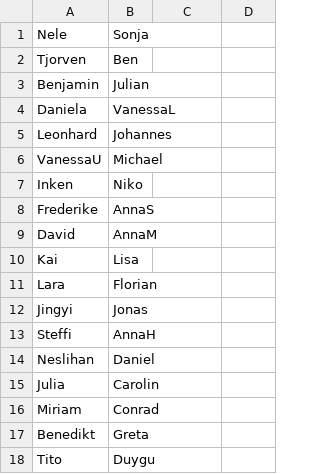
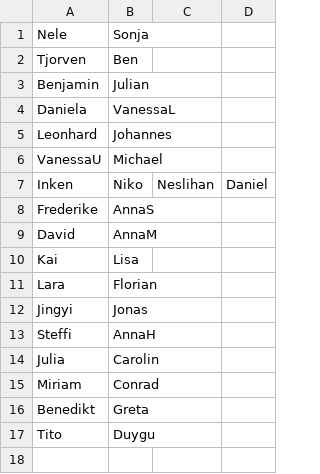
Before and after one commit to tech4germany/lunch-matchmaking, a CSV file: input/blockers/lunch2.csv, drawn as a sheet.

Commit message:
Update lunch2.csv

```diff
--- a/input/blockers/lunch2.csv
+++ b/input/blockers/lunch2.csv
@@ -6,3 +6,3 @@ Leonhard,Johannes
 VanessaU,Michael
-Inken,Niko
+Inken,Niko,Neslihan,Daniel
 Frederike,AnnaS
@@ -13,3 +13,2 @@ Jingyi,Jonas
 Steffi,AnnaH
-Neslihan,Daniel
 Julia,Carolin
```
